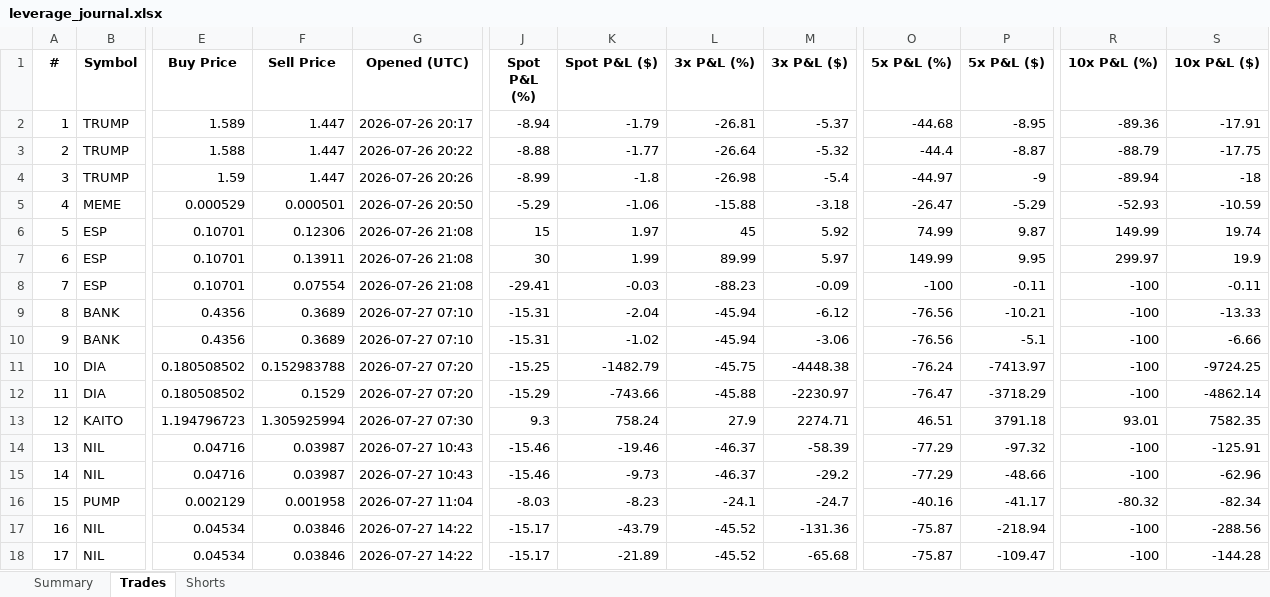
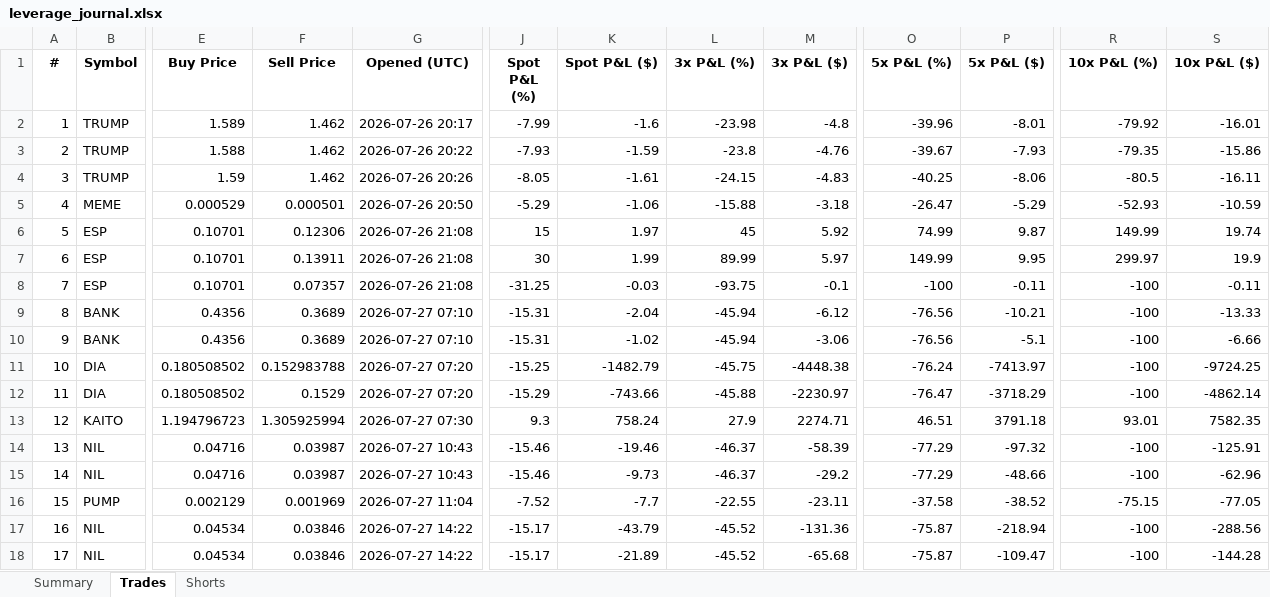
Before and after one commit to mayursachdeva/redemption-bot, an Excel workbook: leverage_journal.xlsx, sheet Trades, drawn as a sheet; only a part is shown, gaps mark what is left out; values as stored, in another font and other column widths than the file's, no borders; the diff covers the shown part only; the diff names each change by its address in the sheet, - before the commit and + after, or states it on an @@ line.

```diff
--- a/leverage_journal.xlsx (sheet Trades)
+++ b/leverage_journal.xlsx (sheet Trades)
-F2:F4 (Sell Price): 1.447
+F2:F4 (Sell Price): 1.462
-J2 (Spot P&L (%)): -8.94
+J2 (Spot P&L (%)): -7.99
-K2 (Spot P&L ($)): -1.79
+K2 (Spot P&L ($)): -1.6
-L2 (3x P&L (%)): -26.81
+L2 (3x P&L (%)): -23.98
-M2 (3x P&L ($)): -5.37
+M2 (3x P&L ($)): -4.8
-O2 (5x P&L (%)): -44.68
+O2 (5x P&L (%)): -39.96
-P2 (5x P&L ($)): -8.95
+P2 (5x P&L ($)): -8.01
-R2 (10x P&L (%)): -89.36
+R2 (10x P&L (%)): -79.92
-S2 (10x P&L ($)): -17.91
+S2 (10x P&L ($)): -16.01
-J3 (Spot P&L (%)): -8.88
+J3 (Spot P&L (%)): -7.93
-K3 (Spot P&L ($)): -1.77
+K3 (Spot P&L ($)): -1.59
-L3 (3x P&L (%)): -26.64
+L3 (3x P&L (%)): -23.8
-M3 (3x P&L ($)): -5.32
+M3 (3x P&L ($)): -4.76
-O3 (5x P&L (%)): -44.4
+O3 (5x P&L (%)): -39.67
-P3 (5x P&L ($)): -8.87
+P3 (5x P&L ($)): -7.93
-R3 (10x P&L (%)): -88.79
+R3 (10x P&L (%)): -79.35
-S3 (10x P&L ($)): -17.75
+S3 (10x P&L ($)): -15.86
-J4 (Spot P&L (%)): -8.99
+J4 (Spot P&L (%)): -8.05
-K4 (Spot P&L ($)): -1.8
+K4 (Spot P&L ($)): -1.61
-L4 (3x P&L (%)): -26.98
+L4 (3x P&L (%)): -24.15
-M4 (3x P&L ($)): -5.4
+M4 (3x P&L ($)): -4.83
-O4 (5x P&L (%)): -44.97
+O4 (5x P&L (%)): -40.25
-P4 (5x P&L ($)): -9
+P4 (5x P&L ($)): -8.06
-R4 (10x P&L (%)): -89.94
+R4 (10x P&L (%)): -80.5
-S4 (10x P&L ($)): -18
+S4 (10x P&L ($)): -16.11
-F8 (Sell Price): 0.07554
+F8 (Sell Price): 0.07357
-J8 (Spot P&L (%)): -29.41
+J8 (Spot P&L (%)): -31.25
-L8 (3x P&L (%)): -88.23
+L8 (3x P&L (%)): -93.75
-M8 (3x P&L ($)): -0.09
+M8 (3x P&L ($)): -0.1
-F16 (Sell Price): 0.001958
+F16 (Sell Price): 0.001969
-J16 (Spot P&L (%)): -8.03
+J16 (Spot P&L (%)): -7.52
-K16 (Spot P&L ($)): -8.23
+K16 (Spot P&L ($)): -7.7
-L16 (3x P&L (%)): -24.1
+L16 (3x P&L (%)): -22.55
-M16 (3x P&L ($)): -24.7
+M16 (3x P&L ($)): -23.11
-O16 (5x P&L (%)): -40.16
+O16 (5x P&L (%)): -37.58
-P16 (5x P&L ($)): -41.17
+P16 (5x P&L ($)): -38.52
-R16 (10x P&L (%)): -80.32
+R16 (10x P&L (%)): -75.15
-S16 (10x P&L ($)): -82.34
+S16 (10x P&L ($)): -77.05
```
Also changed, not shown: 30 edited cells elsewhere in this sheet, sheet Shorts, sheet Summary, 7 other files.
